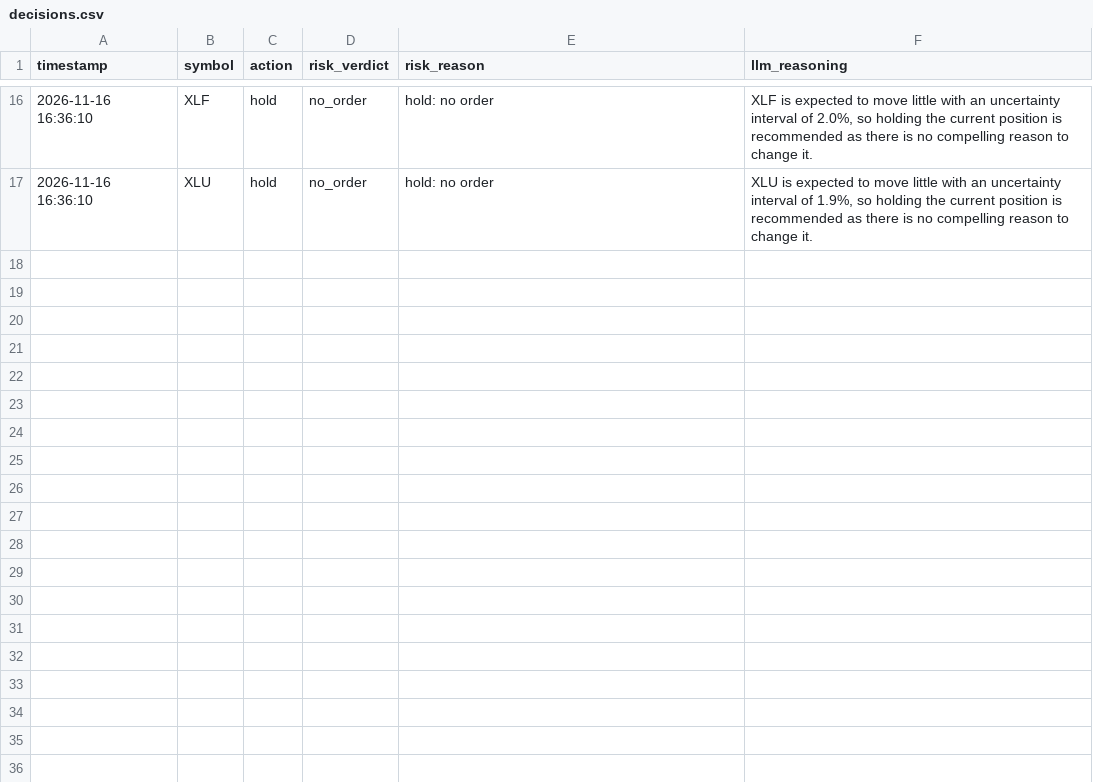
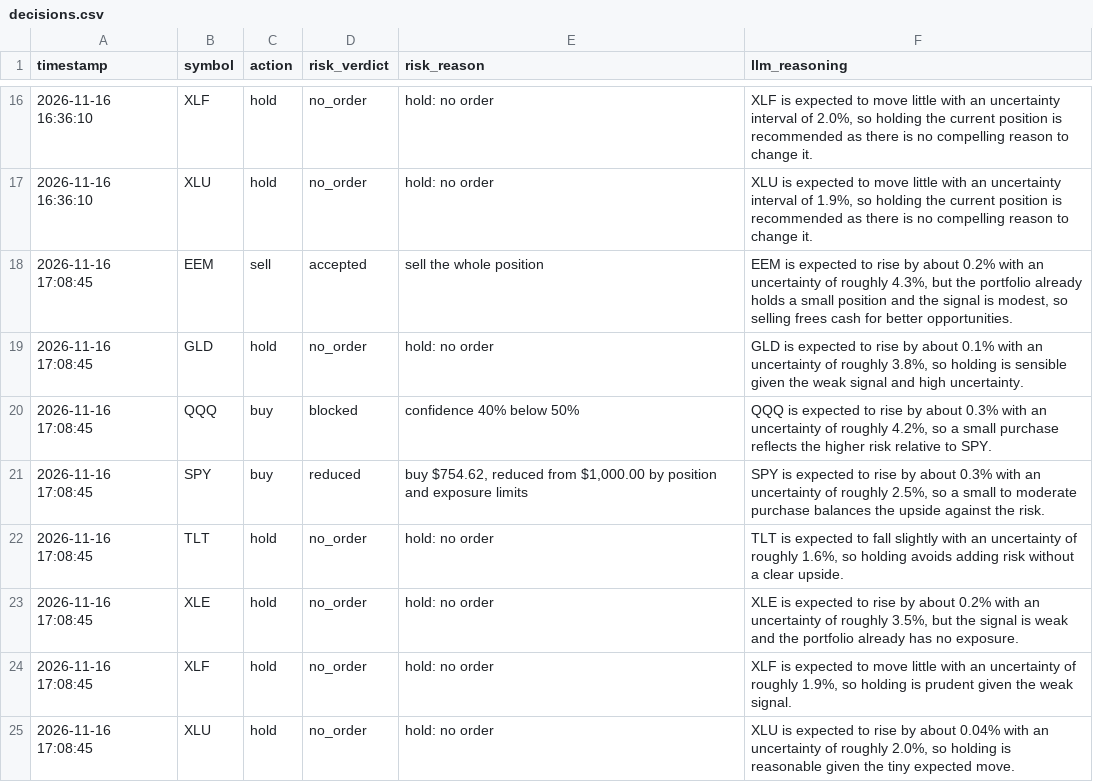
Before and after one commit to capucine-masson/paper-trading, a CSV file: web/public/data/decisions.csv, drawn as a sheet; only a part is shown, gaps mark what is left out.

```diff
--- a/web/public/data/decisions.csv
+++ b/web/public/data/decisions.csv
@@ -17 +17,9 @@
 2026-11-16 16:36:10,XLU,hold,no_order,hold: no order,"XLU is expected to move little with an uncertainty interval of 1.9%, so holding the current position is recommended as there is no compelling reason to change it."
+2026-11-16 17:08:45,EEM,sell,accepted,sell the whole position,"EEM is expected to rise by about 0.2% with an uncertainty of roughly 4.3%, but the portfolio already holds a small position and the signal is modest, so selling frees cash for better opportunities."
+2026-11-16 17:08:45,GLD,hold,no_order,hold: no order,"GLD is expected to rise by about 0.1% with an uncertainty of roughly 3.8%, so holding is sensible given the weak signal and high uncertainty."
+2026-11-16 17:08:45,QQQ,buy,blocked,confidence 40% below 50%,"QQQ is expected to rise by about 0.3% with an uncertainty of roughly 4.2%, so a small purchase reflects the higher risk relative to SPY."
+2026-11-16 17:08:45,SPY,buy,reduced,"buy $754.62, reduced from $1,000.00 by position and exposure limits","SPY is expected to rise by about 0.3% with an uncertainty of roughly 2.5%, so a small to moderate purchase balances the upside against the risk."
+2026-11-16 17:08:45,TLT,hold,no_order,hold: no order,"TLT is expected to fall slightly with an uncertainty of roughly 1.6%, so holding avoids adding risk without a clear upside."
+2026-11-16 17:08:45,XLE,hold,no_order,hold: no order,"XLE is expected to rise by about 0.2% with an uncertainty of roughly 3.5%, but the signal is weak and the portfolio already has no exposure."
+2026-11-16 17:08:45,XLF,hold,no_order,hold: no order,"XLF is expected to move little with an uncertainty of roughly 1.9%, so holding is prudent given the weak signal."
+2026-11-16 17:08:45,XLU,hold,no_order,hold: no order,"XLU is expected to rise by about 0.04% with an uncertainty of roughly 2.0%, so holding is reasonable given the tiny expected move."
```
Also changed, not shown: web/public/data/trades.csv, 5 other files.
